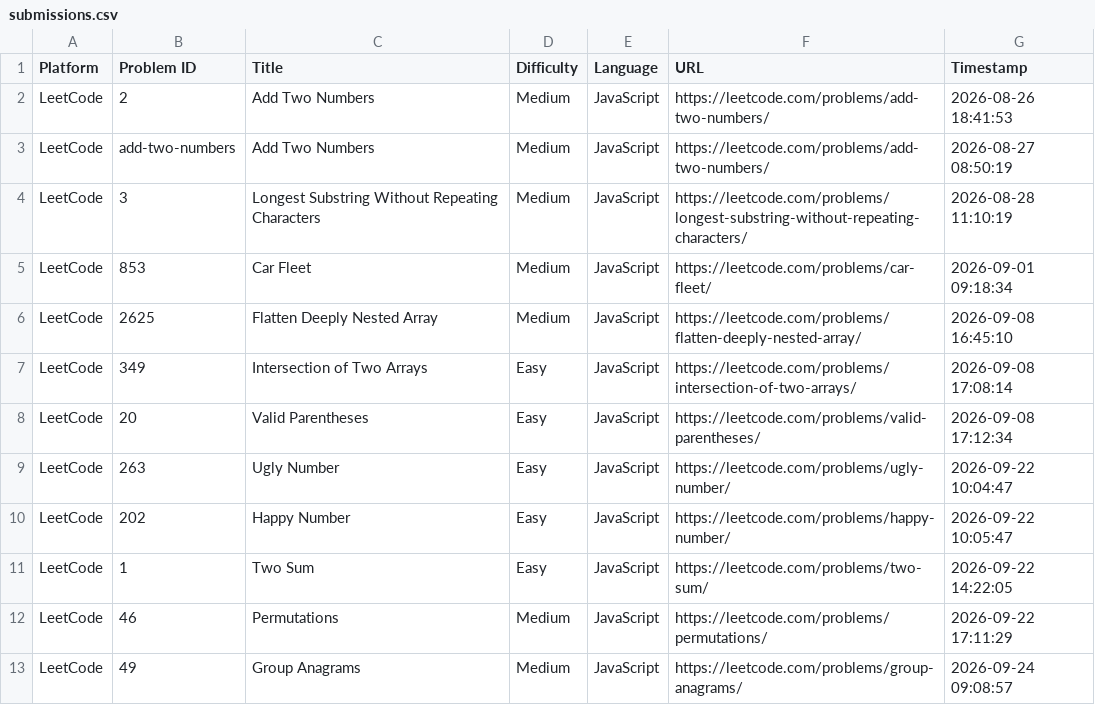
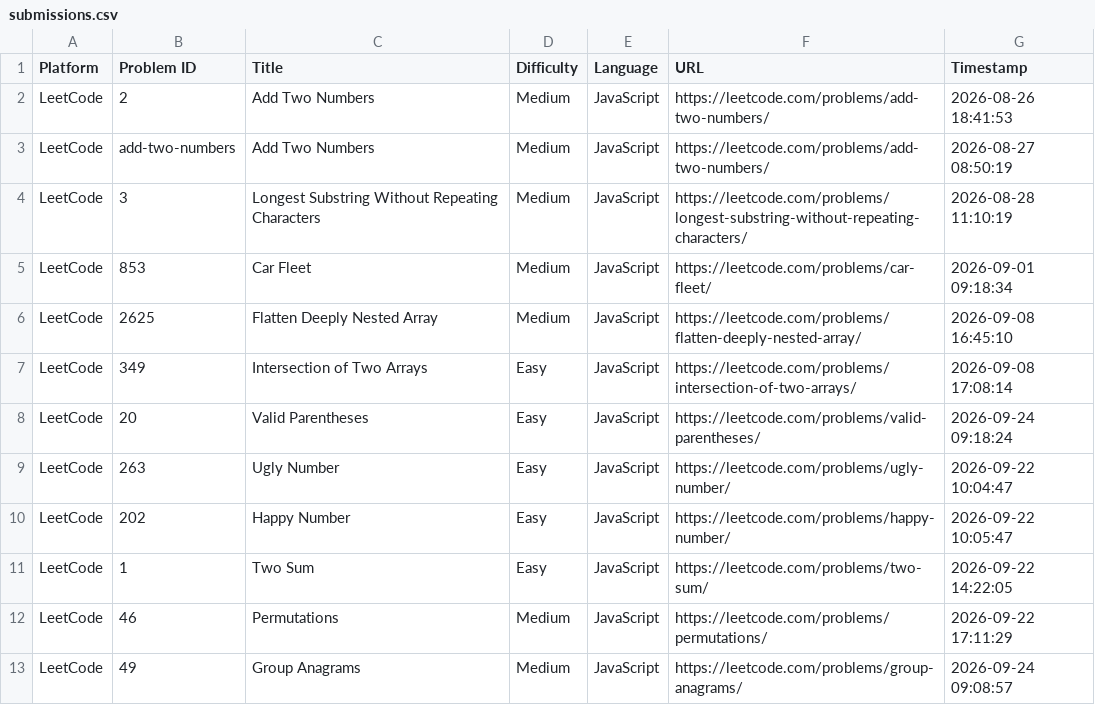
Before and after one commit to doohinkus/DSA-Problem-Vault, a CSV file: submissions.csv, drawn as a sheet.

Commit message:
Update [LeetCode] Valid Parentheses

```diff
--- a/submissions.csv
+++ b/submissions.csv
@@ -7,3 +7,3 @@ LeetCode,2625,"Flatten Deeply Nested Array",Medium,JavaScript,https://leetcode.c
 LeetCode,349,"Intersection of Two Arrays",Easy,JavaScript,https://leetcode.com/problems/intersection-of-two-arrays/,2026-09-08 17:08:14
-LeetCode,20,"Valid Parentheses",Easy,JavaScript,https://leetcode.com/problems/valid-parentheses/,2026-09-08 17:12:34
+LeetCode,20,"Valid Parentheses",Easy,JavaScript,https://leetcode.com/problems/valid-parentheses/,2026-09-24 09:18:24
 LeetCode,263,"Ugly Number",Easy,JavaScript,https://leetcode.com/problems/ugly-number/,2026-09-22 10:04:47
```
